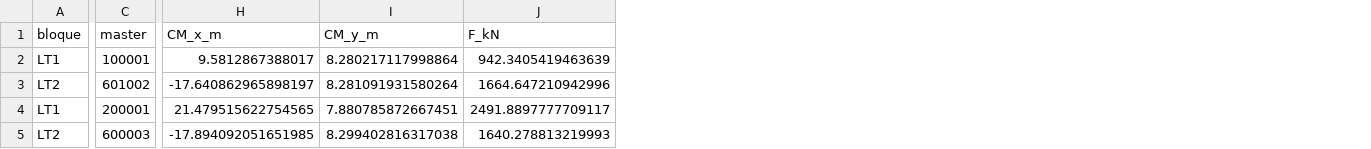
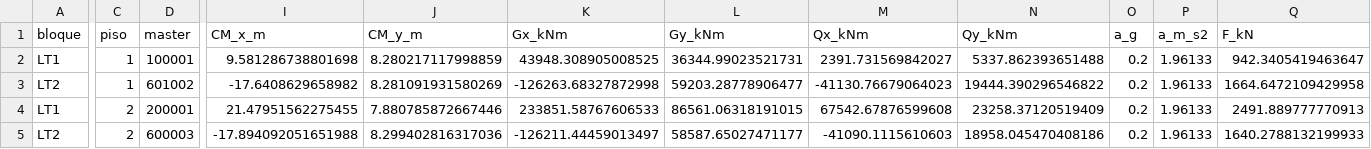
Before and after one commit to jpCaceres123/Proyecto-1-MCOC, a CSV file: P1L3/results/masas_y_sismo.csv, drawn as a sheet; only a part is shown, gaps mark what is left out; addresses are those after the commit; the diff covers the shown part only; the diff names each change by its address in the sheet, - before the commit and + after, or states it on an @@ line.

```diff
--- a/P1L3/results/masas_y_sismo.csv
+++ b/P1L3/results/masas_y_sismo.csv
+column C (piso), rows 2-5: 1 | 1 | 2 | 2
+column K (Gx_kNm), rows 2-5: 43948.308905008525 | -126263.68327872998 | 233851.58767606533 | -126211.44459013497
+column L (Gy_kNm), rows 2-5: 36344.99023521731 | 59203.28778906477 | 86561.06318191015 | 58587.65027471177
+column M (Qx_kNm), rows 2-5: 2391.731569842027 | -41130.76679064023 | 67542.67876599608 | -41090.1115610603
+column N (Qy_kNm), rows 2-5: 5337.862393651488 | 19444.390296546822 | 23258.37120519409 | 18958.045470408186
+column O (a_g), rows 2-5: all 0.2
+column P (a_m_s2), rows 2-5: all 1.96133
-I2 (CM_x_m): 9.5812867388017
+I2 (CM_x_m): 9.581286738801698
-J2 (CM_y_m): 8.280217117998864
+J2 (CM_y_m): 8.280217117998859
-Q2 (F_kN): 942.3405419463639
+Q2 (F_kN): 942.3405419463647
-I3 (CM_x_m): -17.640862965898197
+I3 (CM_x_m): -17.6408629658982
-J3 (CM_y_m): 8.281091931580264
+J3 (CM_y_m): 8.281091931580269
-Q3 (F_kN): 1664.647210942996
+Q3 (F_kN): 1664.6472109429958
-I4 (CM_x_m): 21.479515622754565
+I4 (CM_x_m): 21.47951562275455
-J4 (CM_y_m): 7.880785872667451
+J4 (CM_y_m): 7.880785872667446
-Q4 (F_kN): 2491.8897777709117
+Q4 (F_kN): 2491.889777770913
-I5 (CM_x_m): -17.894092051651985
+I5 (CM_x_m): -17.894092051651988
-J5 (CM_y_m): 8.299402816317038
+J5 (CM_y_m): 8.299402816317036
-Q5 (F_kN): 1640.278813219993
+Q5 (F_kN): 1640.2788132199933
```
Also changed, not shown: 39 edited cells elsewhere in this file, P1L3/results/EY_pisos.csv, P1L3/results/G_pisos.csv, 47 other files.
